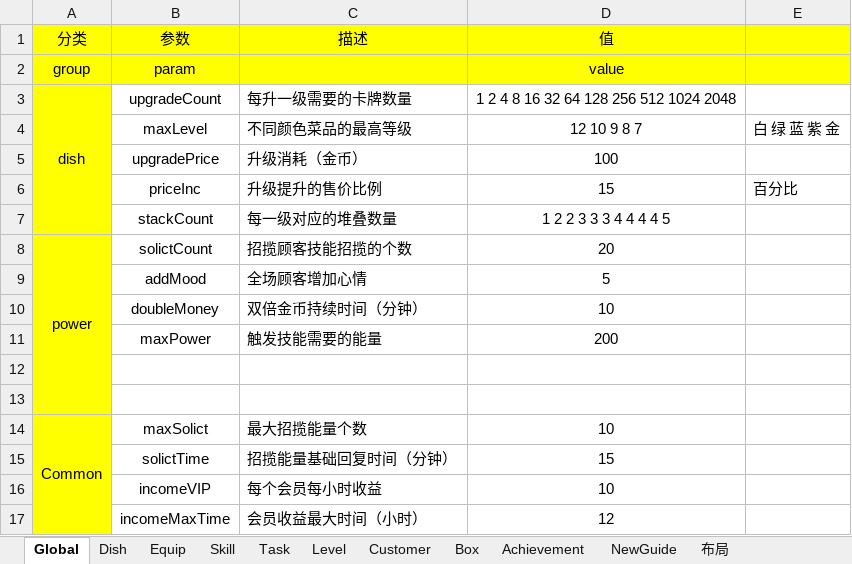
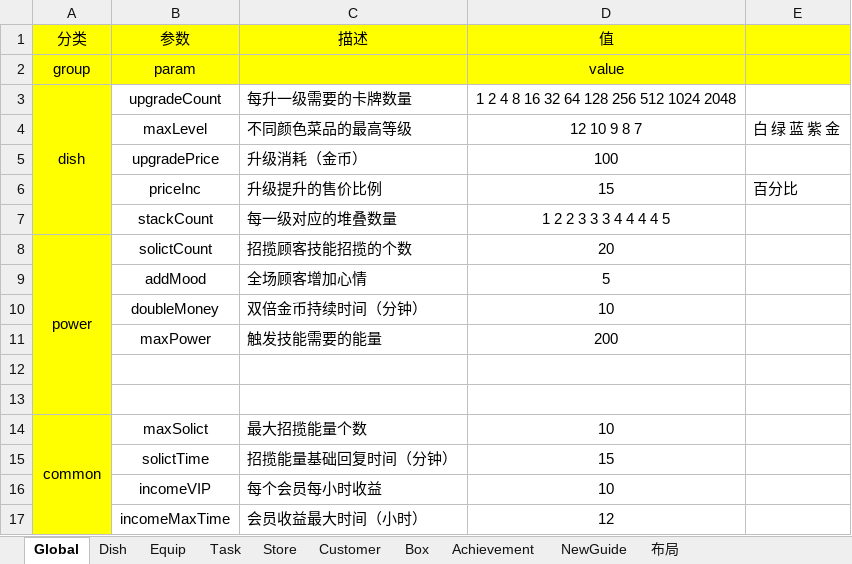
Before and after one commit to Theodore639/Sushi, an Excel workbook: Doc/GameData.xlsx, sheet Global, drawn as a sheet; values as stored, in another font and other column widths than the file's, no borders; the diff names each change by its address in the sheet, - before the commit and + after, or states it on an @@ line.

```diff
--- a/Doc/GameData.xlsx (sheet Global)
+++ b/Doc/GameData.xlsx (sheet Global)
-sheet tab: Level
+sheet tab: Store
-sheet tab: Skill
-A14 (分类): Common
+A14 (分类): common
```
Also changed, not shown: sheet Dish, sheet Store, sheet Achievement, sheet Customer, sheet Box, formulas that keep their value, 18 other files.
